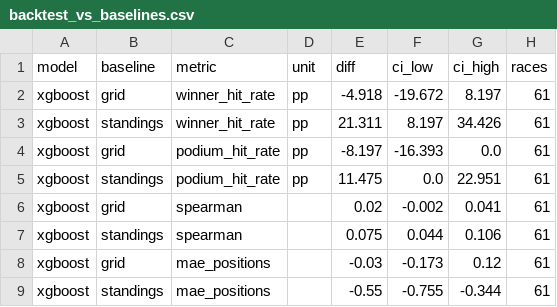
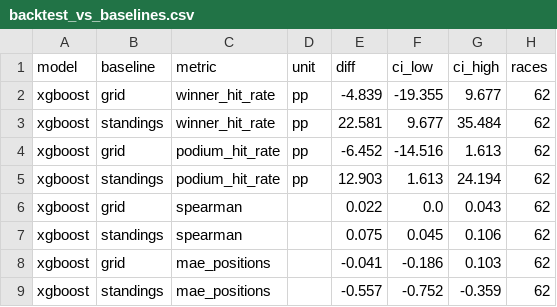
Before and after one commit to ArtuurHeidbuchel/F1-Prediction-Model, a CSV file: output/backtest_vs_baselines.csv, drawn as a sheet.

```diff
--- a/output/backtest_vs_baselines.csv
+++ b/output/backtest_vs_baselines.csv
@@ -1,9 +1,9 @@
 model,baseline,metric,unit,diff,ci_low,ci_high,races
-xgboost,grid,winner_hit_rate,pp,-4.918,-19.672,8.197,61
-xgboost,standings,winner_hit_rate,pp,21.311,8.197,34.426,61
-xgboost,grid,podium_hit_rate,pp,-8.197,-16.393,0.0,61
-xgboost,standings,podium_hit_rate,pp,11.475,0.0,22.951,61
-xgboost,grid,spearman,,0.02,-0.002,0.041,61
-xgboost,standings,spearman,,0.075,0.044,0.106,61
-xgboost,grid,mae_positions,,-0.03,-0.173,0.12,61
-xgboost,standings,mae_positions,,-0.55,-0.755,-0.344,61
+xgboost,grid,winner_hit_rate,pp,-4.839,-19.355,9.677,62
+xgboost,standings,winner_hit_rate,pp,22.581,9.677,35.484,62
+xgboost,grid,podium_hit_rate,pp,-6.452,-14.516,1.613,62
+xgboost,standings,podium_hit_rate,pp,12.903,1.613,24.194,62
+xgboost,grid,spearman,,0.022,0.0,0.043,62
+xgboost,standings,spearman,,0.075,0.045,0.106,62
+xgboost,grid,mae_positions,,-0.041,-0.186,0.103,62
+xgboost,standings,mae_positions,,-0.557,-0.752,-0.359,62
```
Also changed, not shown: output/backtest_races.csv, output/backtest_summary.csv, 3 other files.
